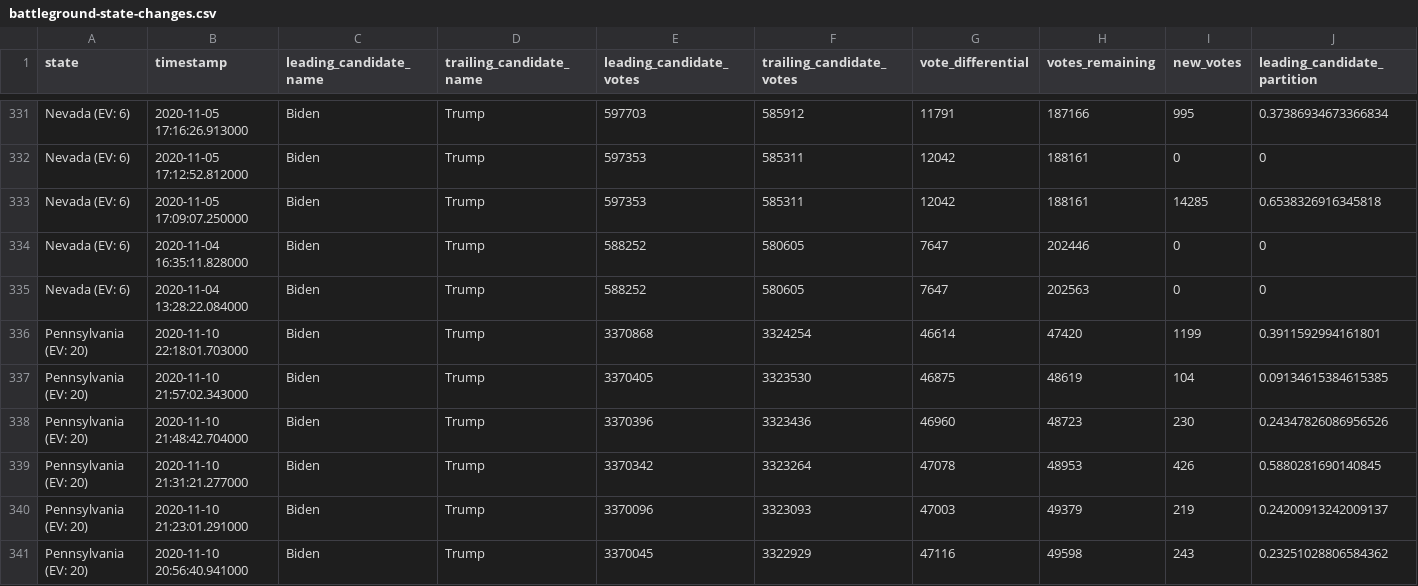
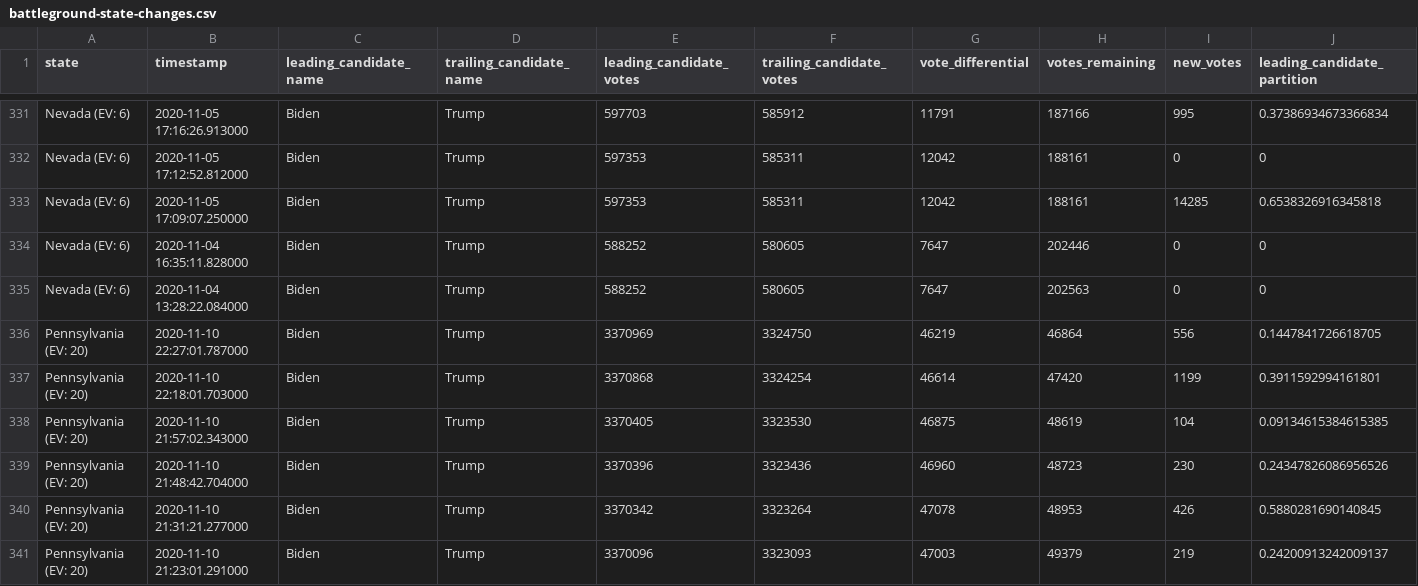
Before and after one commit to ThinkBIG-Company/nyt-2020-election-scraper, a CSV file: battleground-state-changes.csv, drawn as a sheet; only a part is shown, gaps mark what is left out; the shorter side is filled out with more unchanged rows; rows hold the shown columns only; the diff names each change by its address in the sheet, - before the commit and + after, or states it on an @@ line.

```diff
--- a/battleground-state-changes.csv
+++ b/battleground-state-changes.csv
+row 336: Pennsylvania (EV: 20) | 2020-11-10 22:27:01.787000 | Biden | Trump | 3370969 | 3324750 | 46219 | 46864 | 556 | 0.1447841726618705
```
Also changed, not shown: 3 other files.
